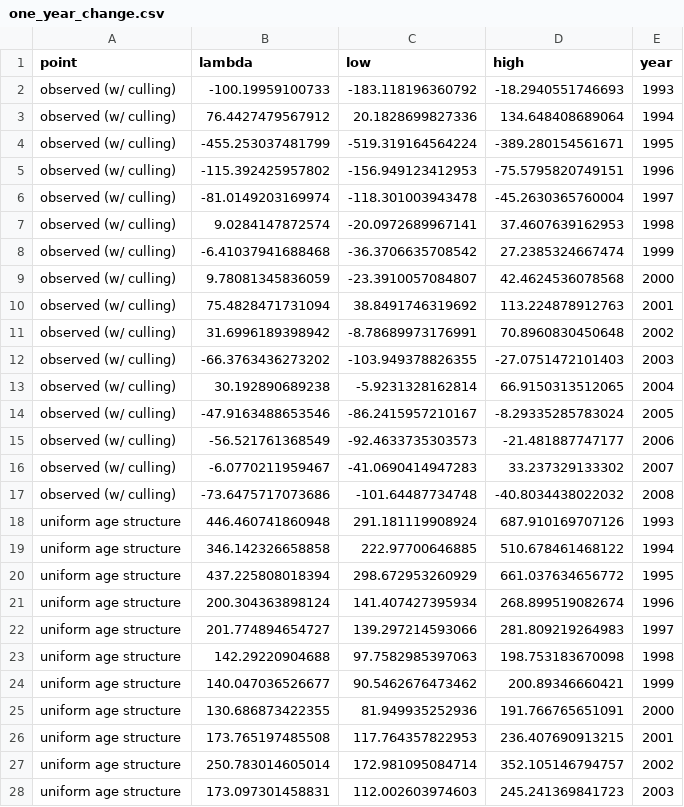
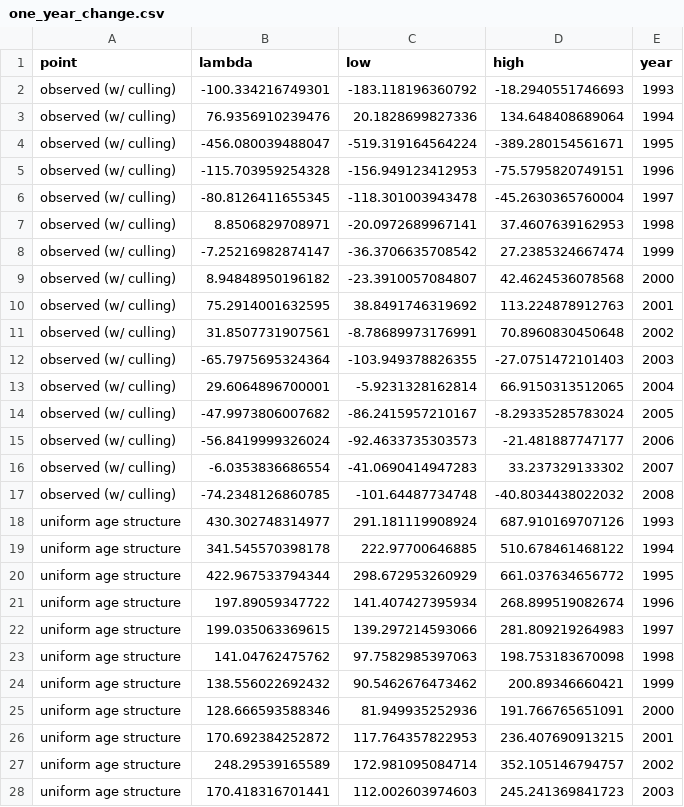
Before and after one commit to YunyiShen/ReCAP, a CSV file: Main_analysis_Chicago/Figs/monograph_figs/one_year_growth/one_year_change.csv, drawn as a sheet; only a part is shown; the diff covers the shown part only.

```diff
--- a/Main_analysis_Chicago/Figs/monograph_figs/one_year_growth/one_year_change.csv
+++ b/Main_analysis_Chicago/Figs/monograph_figs/one_year_growth/one_year_change.csv
@@ -1,28 +1,28 @@
 "point","lambda","low","high","year"
-"observed (w/ culling)",-100.19959100733,-183.118196360792,-18.2940551746693,1993
-"observed (w/ culling)",76.4427479567912,20.1828699827336,134.648408689064,1994
-"observed (w/ culling)",-455.253037481799,-519.319164564224,-389.280154561671,1995
-"observed (w/ culling)",-115.392425957802,-156.949123412953,-75.5795820749151,1996
-"observed (w/ culling)",-81.0149203169974,-118.301003943478,-45.2630365760004,1997
-"observed (w/ culling)",9.0284147872574,-20.0972689967141,37.4607639162953,1998
-"observed (w/ culling)",-6.41037941688468,-36.3706635708542,27.2385324667474,1999
-"observed (w/ culling)",9.78081345836059,-23.3910057084807,42.4624536078568,2000
-"observed (w/ culling)",75.4828471731094,38.8491746319692,113.224878912763,2001
-"observed (w/ culling)",31.6996189398942,-8.78689973176991,70.8960830450648,2002
-"observed (w/ culling)",-66.3763436273202,-103.949378826355,-27.0751472101403,2003
-"observed (w/ culling)",30.192890689238,-5.9231328162814,66.9150313512065,2004
-"observed (w/ culling)",-47.9163488653546,-86.2415957210167,-8.29335285783024,2005
-"observed (w/ culling)",-56.521761368549,-92.4633735303573,-21.481887747177,2006
-"observed (w/ culling)",-6.0770211959467,-41.0690414947283,33.237329133302,2007
-"observed (w/ culling)",-73.6475717073686,-101.64487734748,-40.8034438022032,2008
-"uniform age structure",446.460741860948,291.181119908924,687.910169707126,1993
-"uniform age structure",346.142326658858,222.97700646885,510.678461468122,1994
-"uniform age structure",437.225808018394,298.672953260929,661.037634656772,1995
-"uniform age structure",200.304363898124,141.407427395934,268.899519082674,1996
-"uniform age structure",201.774894654727,139.297214593066,281.809219264983,1997
-"uniform age structure",142.29220904688,97.7582985397063,198.753183670098,1998
-"uniform age structure",140.047036526677,90.5462676473462,200.89346660421,1999
-"uniform age structure",130.686873422355,81.949935252936,191.766765651091,2000
-"uniform age structure",173.765197485508,117.764357822953,236.407690913215,2001
-"uniform age structure",250.783014605014,172.981095084714,352.105146794757,2002
-"uniform age structure",173.097301458831,112.002603974603,245.241369841723,2003
+"observed (w/ culling)",-100.334216749301,-183.118196360792,-18.2940551746693,1993
+"observed (w/ culling)",76.9356910239476,20.1828699827336,134.648408689064,1994
+"observed (w/ culling)",-456.080039488047,-519.319164564224,-389.280154561671,1995
+"observed (w/ culling)",-115.703959254328,-156.949123412953,-75.5795820749151,1996
+"observed (w/ culling)",-80.8126411655345,-118.301003943478,-45.2630365760004,1997
+"observed (w/ culling)",8.8506829708971,-20.0972689967141,37.4607639162953,1998
+"observed (w/ culling)",-7.25216982874147,-36.3706635708542,27.2385324667474,1999
+"observed (w/ culling)",8.94848950196182,-23.3910057084807,42.4624536078568,2000
+"observed (w/ culling)",75.2914001632595,38.8491746319692,113.224878912763,2001
+"observed (w/ culling)",31.8507731907561,-8.78689973176991,70.8960830450648,2002
+"observed (w/ culling)",-65.7975695324364,-103.949378826355,-27.0751472101403,2003
+"observed (w/ culling)",29.6064896700001,-5.9231328162814,66.9150313512065,2004
+"observed (w/ culling)",-47.9973806007682,-86.2415957210167,-8.29335285783024,2005
+"observed (w/ culling)",-56.8419999326024,-92.4633735303573,-21.481887747177,2006
+"observed (w/ culling)",-6.0353836686554,-41.0690414947283,33.237329133302,2007
+"observed (w/ culling)",-74.2348126860785,-101.64487734748,-40.8034438022032,2008
+"uniform age structure",430.302748314977,291.181119908924,687.910169707126,1993
+"uniform age structure",341.545570398178,222.97700646885,510.678461468122,1994
+"uniform age structure",422.967533794344,298.672953260929,661.037634656772,1995
+"uniform age structure",197.89059347722,141.407427395934,268.899519082674,1996
+"uniform age structure",199.035063369615,139.297214593066,281.809219264983,1997
+"uniform age structure",141.04762475762,97.7582985397063,198.753183670098,1998
+"uniform age structure",138.556022692432,90.5462676473462,200.89346660421,1999
+"uniform age structure",128.666593588346,81.949935252936,191.766765651091,2000
+"uniform age structure",170.692384252872,117.764357822953,236.407690913215,2001
+"uniform age structure",248.29539165589,172.981095084714,352.105146794757,2002
+"uniform age structure",170.418316701441,112.002603974603,245.241369841723,2003
```
Also changed, not shown: 21 edited cells elsewhere in this file, Main_analysis_Chicago/Figs/monograph_figs/harvest_vs_change/fawn_changes.csv, Main_analysis_Chicago/Figs/monograph_figs/harvest_vs_change/female_changes.csv, 35 other files.
